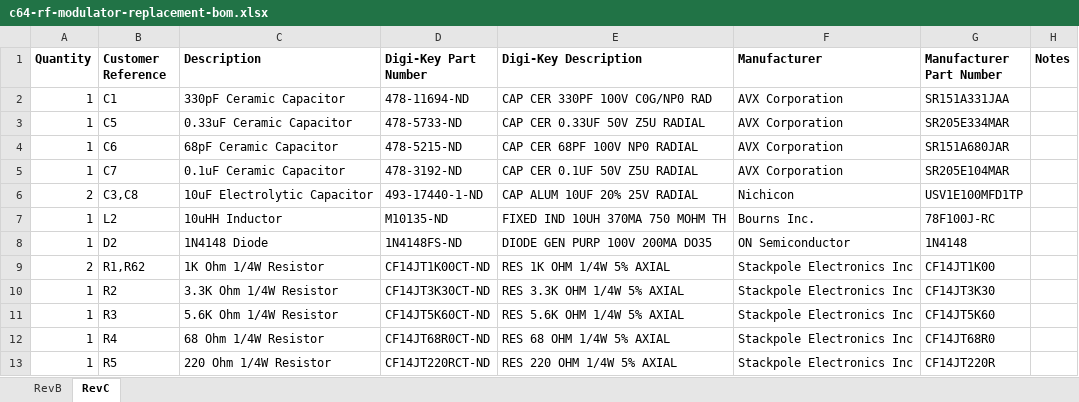
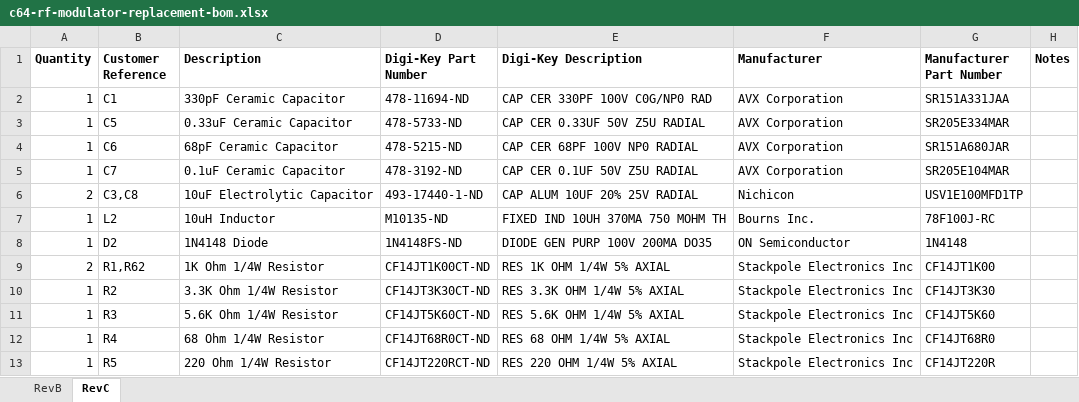
Before and after one commit to mbarszcz-pcb/c64-rf-modulator-replacement, an Excel workbook: c64-rf-modulator-replacement-bom.xlsx, sheet RevC, drawn as a sheet; only a part is shown; values as stored, in another font and other column widths than the file's, no borders; the diff names each change by its address in the sheet, - before the commit and + after, or states it on an @@ line.

```diff
--- a/c64-rf-modulator-replacement-bom.xlsx (sheet RevC)
+++ b/c64-rf-modulator-replacement-bom.xlsx (sheet RevC)
-C7 (Description): 10uHH Inductor
+C7 (Description): 10uH Inductor
```
Also changed, not shown: sheet RevB.
